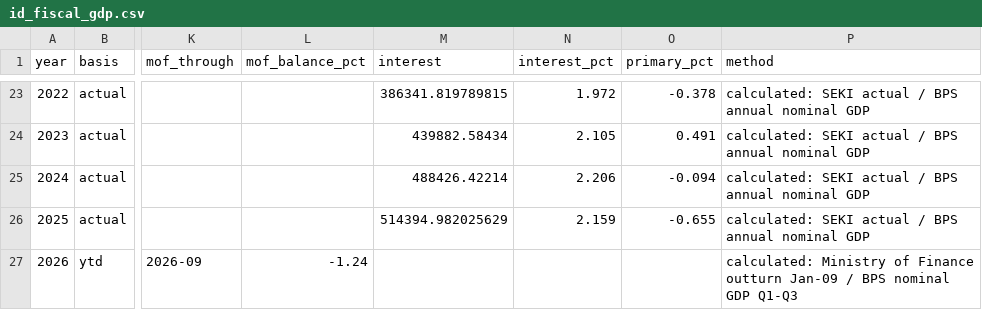
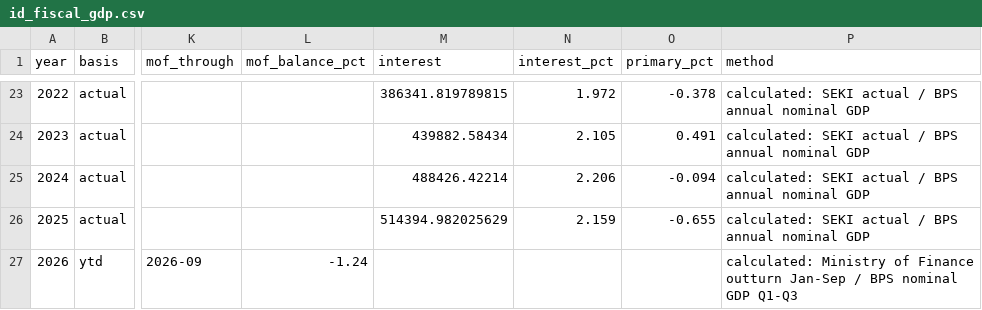
Before and after one commit to AsiaDecoded/Asia-vitals, a CSV file: data/id/fiscal_gdp/id_fiscal_gdp.csv, drawn as a sheet; only a part is shown, gaps mark what is left out; the diff names each change by its address in the sheet, - before the commit and + after, or states it on an @@ line.

```diff
--- a/data/id/fiscal_gdp/id_fiscal_gdp.csv
+++ b/data/id/fiscal_gdp/id_fiscal_gdp.csv
-P27 (method): …Finance outturn Jan-09 / BPS…
+P27 (method): …Finance outturn Jan-Sep / BPS…
```
Also changed, not shown: 3 other files.
